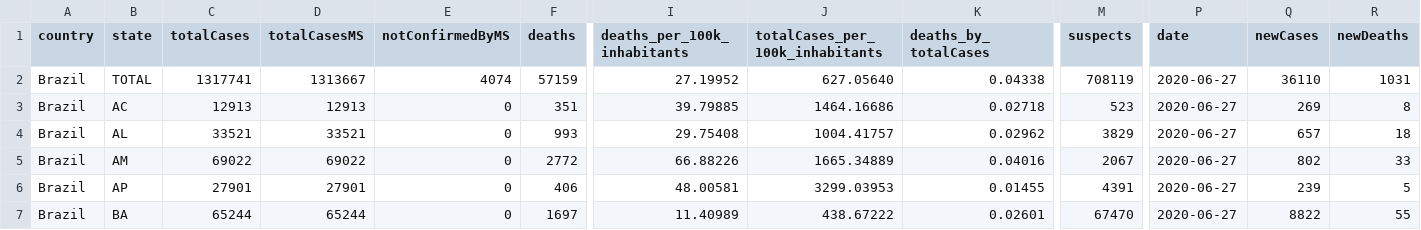
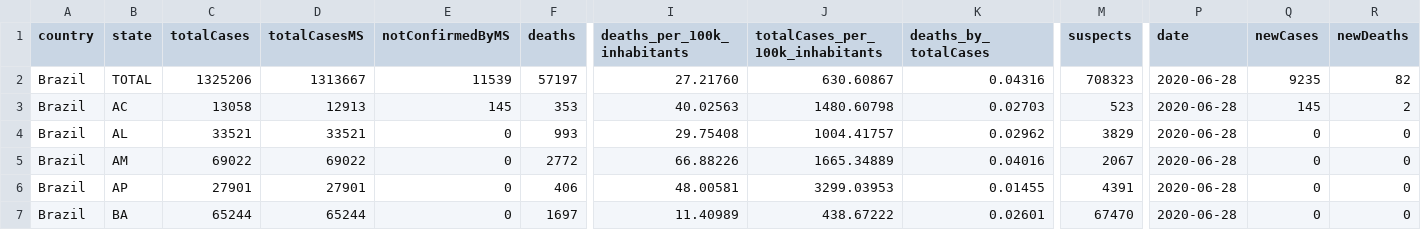
Before and after one commit to rdenadai/covid-19-stats, a CSV file: data/covid-19/brazil/cases-brazil-total-2020-06-28.csv, drawn as a sheet; only a part is shown, gaps mark what is left out; the diff covers the shown part only; the diff names each change by its address in the sheet, - before the commit and + after, or states it on an @@ line.

```diff
--- a/data/covid-19/brazil/cases-brazil-total-2020-06-28.csv
+++ b/data/covid-19/brazil/cases-brazil-total-2020-06-28.csv
-C2 (totalCases): 1317741
+C2 (totalCases): 1325206
-E2 (notConfirmedByMS): 4074
+E2 (notConfirmedByMS): 11539
-F2 (deaths): 57159
+F2 (deaths): 57197
-I2 (deaths_per_100k_inhabitants): 27.19952
+I2 (deaths_per_100k_inhabitants): 27.21760
-J2 (totalCases_per_100k_inhabitants): 627.05640
+J2 (totalCases_per_100k_inhabitants): 630.60867
-K2 (deaths_by_totalCases): 0.04338
+K2 (deaths_by_totalCases): 0.04316
-M2 (suspects): 708119
+M2 (suspects): 708323
-P2:P7 (date): 2020-06-27
+P2:P7 (date): 2020-06-28
-Q2 (newCases): 36110
+Q2 (newCases): 9235
-R2 (newDeaths): 1031
+R2 (newDeaths): 82
-C3 (totalCases): 12913
+C3 (totalCases): 13058
-E3 (notConfirmedByMS): 0
+E3 (notConfirmedByMS): 145
-F3 (deaths): 351
+F3 (deaths): 353
-I3 (deaths_per_100k_inhabitants): 39.79885
+I3 (deaths_per_100k_inhabitants): 40.02563
-J3 (totalCases_per_100k_inhabitants): 1464.16686
+J3 (totalCases_per_100k_inhabitants): 1480.60798
-K3 (deaths_by_totalCases): 0.02718
+K3 (deaths_by_totalCases): 0.02703
-Q3 (newCases): 269
+Q3 (newCases): 145
-R3 (newDeaths): 8
+R3 (newDeaths): 2
-Q4 (newCases): 657
+Q4 (newCases): 0
-R4 (newDeaths): 18
+R4 (newDeaths): 0
-Q5 (newCases): 802
+Q5 (newCases): 0
-R5 (newDeaths): 33
+R5 (newDeaths): 0
-Q6 (newCases): 239
+Q6 (newCases): 0
-R6 (newDeaths): 5
+R6 (newDeaths): 0
-Q7 (newCases): 8822
+Q7 (newCases): 0
-R7 (newDeaths): 55
+R7 (newDeaths): 0
```
Also changed, not shown: 114 edited cells elsewhere in this file, data/covid-19/brazil/cases-brazil-cities-2020-06-28.csv.
